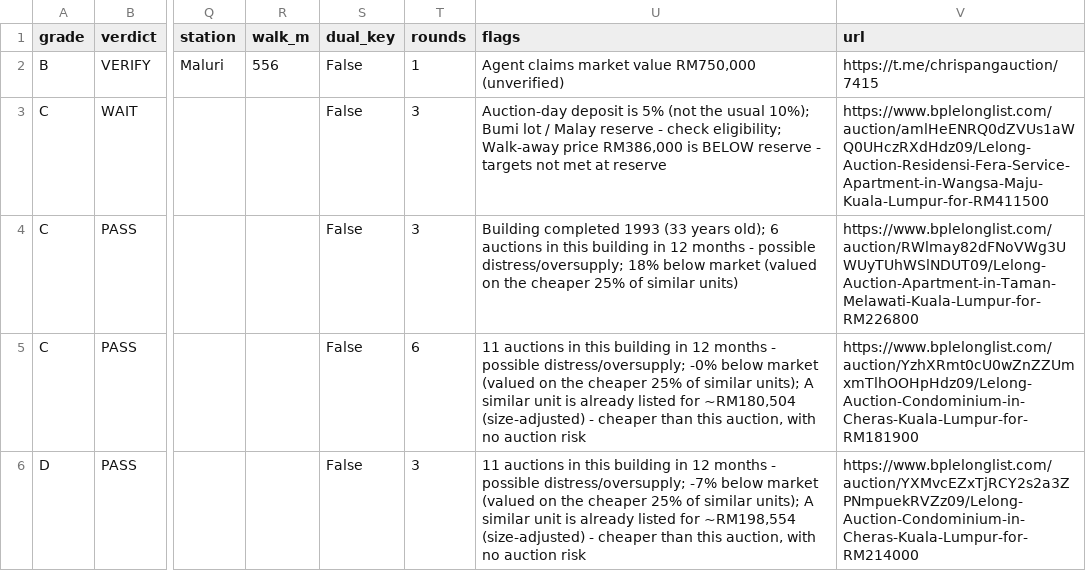
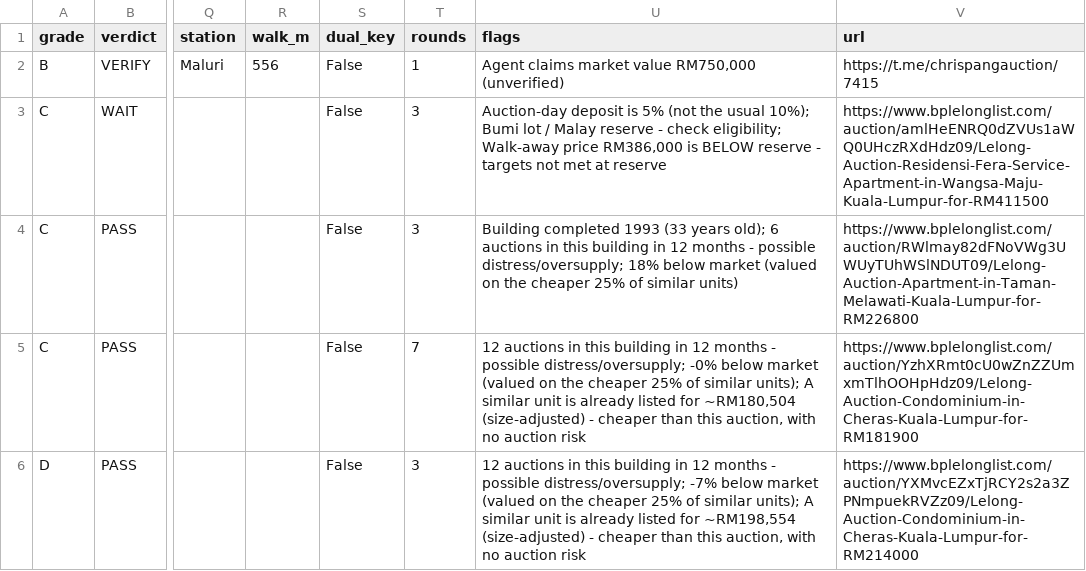
Before and after one commit to yeohzeyong/hi, a CSV file: docs/shortlist.csv, drawn as a sheet; only a part is shown, gaps mark what is left out; the diff covers the shown part only; the diff names each change by its address in the sheet, - before the commit and + after, or states it on an @@ line.

```diff
--- a/docs/shortlist.csv
+++ b/docs/shortlist.csv
-T5 (rounds): 6
+T5 (rounds): 7
-U5 (flags): 11 auctions in…
+U5 (flags): 12 auctions in…
-U6 (flags): 11 auctions in…
+U6 (flags): 12 auctions in…
```
Also changed, not shown: 9 added rows, 3 removed rows and 13 edited cells elsewhere in this file, data/telegram_inbox.csv, 4 other files.
